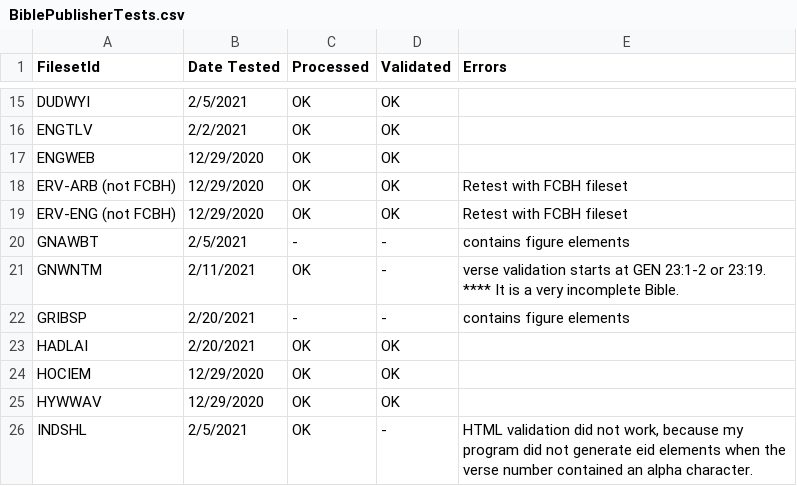
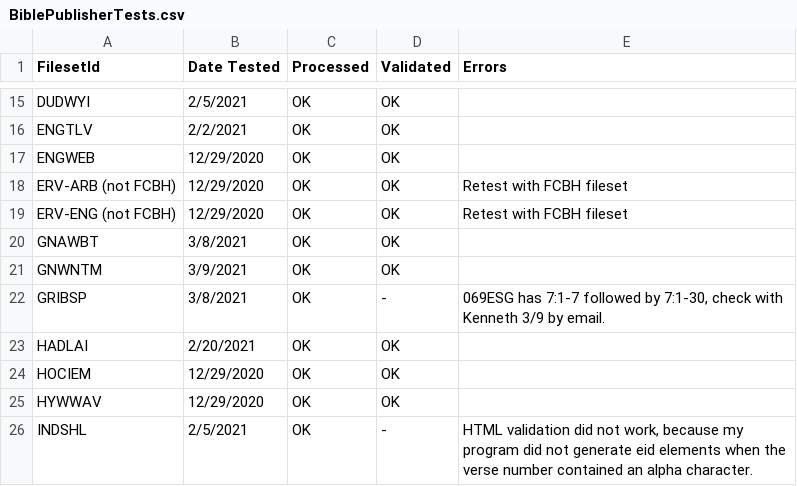
Before and after one commit to faithcomesbyhearing/dbp-etl, a CSV file: doc/BiblePublisherTests.csv, drawn as a sheet; only a part is shown, gaps mark what is left out; the diff covers the shown part only.

Commit message:
Add changes to doc/BiblePublisherTests

```diff
--- a/doc/BiblePublisherTests.csv
+++ b/doc/BiblePublisherTests.csv
@@ -20,3 +20,3 @@ ERV-ENG (not FCBH),12/29/2020,OK,OK,Retest with FCBH fileset
-GNAWBT,2/5/2021,-,-,contains figure elements
-GNWNTM,2/11/2021,OK,-,verse validation starts at GEN 23:1-2 or 23:19. **** It is a very incomplete Bible.
-GRIBSP,2/20/2021,-,-,contains figure elements
+GNAWBT,3/8/2021,OK,OK,,
+GNWNTM,3/9/2021,OK,OK,,
+GRIBSP,3/8/2021,OK,-,"069ESG has 7:1-7 followed by 7:1-30, check with Kenneth 3/9 by email.",
```
Also changed, not shown: 26 edited cells elsewhere in this file, 1 other file.
